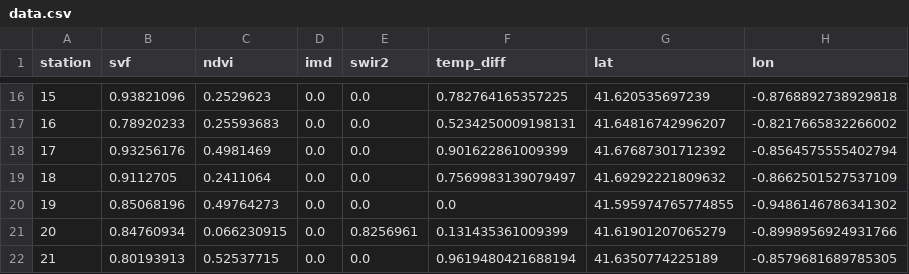
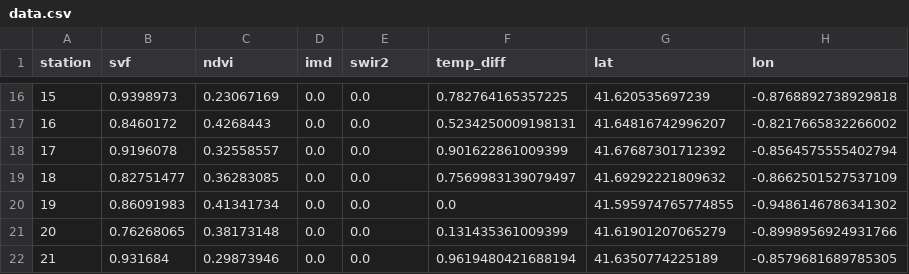
Before and after one commit to ayubero/uhi, a CSV file: zaragoza/data.csv, drawn as a sheet; only a part is shown, gaps mark what is left out; the diff covers the shown part only.

```diff
--- a/zaragoza/data.csv
+++ b/zaragoza/data.csv
@@ -16,7 +16,7 @@ station,svf,ndvi,imd,swir2,temp_diff,lat,lon
-15,0.93821096,0.2529623,0.0,0.0,0.782764165357225,41.620535697239,-0.8768892738929818
-16,0.78920233,0.25593683,0.0,0.0,0.5234250009198131,41.64816742996207,-0.8217665832266002
-17,0.93256176,0.4981469,0.0,0.0,0.901622861009399,41.67687301712392,-0.8564575555402794
-18,0.9112705,0.2411064,0.0,0.0,0.7569983139079497,41.69292221809632,-0.8662501527537109
-19,0.85068196,0.49764273,0.0,0.0,0.0,41.595974765774855,-0.9486146786341302
-20,0.84760934,0.066230915,0.0,0.8256961,0.131435361009399,41.61901207065279,-0.8998956924931766
-21,0.80193913,0.52537715,0.0,0.0,0.9619480421688194,41.6350774225189,-0.8579681689785305
+15,0.9398973,0.23067169,0.0,0.0,0.782764165357225,41.620535697239,-0.8768892738929818
+16,0.8460172,0.4268443,0.0,0.0,0.5234250009198131,41.64816742996207,-0.8217665832266002
+17,0.9196078,0.32558557,0.0,0.0,0.901622861009399,41.67687301712392,-0.8564575555402794
+18,0.82751477,0.36283085,0.0,0.0,0.7569983139079497,41.69292221809632,-0.8662501527537109
+19,0.86091983,0.41341734,0.0,0.0,0.0,41.595974765774855,-0.9486146786341302
+20,0.76268065,0.38173148,0.0,0.0,0.131435361009399,41.61901207065279,-0.8998956924931766
+21,0.931684,0.29873946,0.0,0.0,0.9619480421688194,41.6350774225189,-0.8579681689785305
```
Also changed, not shown: 31 edited cells elsewhere in this file, 7 other files.
